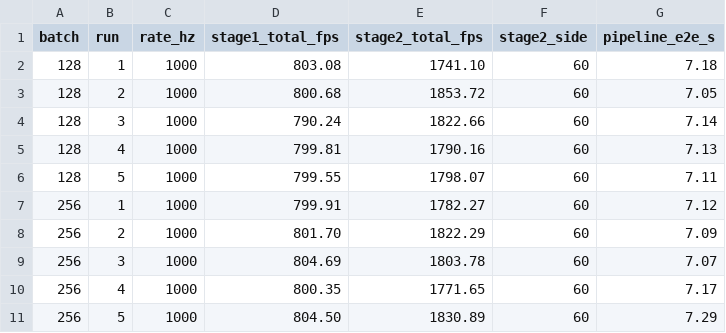
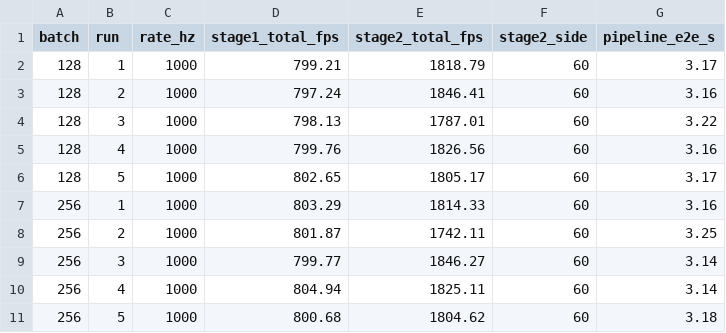
Before and after one commit to anlsys/drava, a CSV file: experiments/figures/pvapy_drava_comparison/drava_two_stage_summary.csv, drawn as a sheet; only a part is shown; the diff covers the shown part only.

Commit message:
Two-stage: Drava data with fair first-frame e2e timing (~3.2s, was ~7.1s)

```diff
--- a/experiments/figures/pvapy_drava_comparison/drava_two_stage_summary.csv
+++ b/experiments/figures/pvapy_drava_comparison/drava_two_stage_summary.csv
@@ -1,11 +1,11 @@
 batch,run,rate_hz,stage1_total_fps,stage2_total_fps,stage2_side,pipeline_e2e_s
-128,1,1000,803.08,1741.10,60,7.18
-128,2,1000,800.68,1853.72,60,7.05
-128,3,1000,790.24,1822.66,60,7.14
-128,4,1000,799.81,1790.16,60,7.13
-128,5,1000,799.55,1798.07,60,7.11
-256,1,1000,799.91,1782.27,60,7.12
-256,2,1000,801.70,1822.29,60,7.09
-256,3,1000,804.69,1803.78,60,7.07
-256,4,1000,800.35,1771.65,60,7.17
-256,5,1000,804.50,1830.89,60,7.29
+128,1,1000,799.21,1818.79,60,3.17
+128,2,1000,797.24,1846.41,60,3.16
+128,3,1000,798.13,1787.01,60,3.22
+128,4,1000,799.76,1826.56,60,3.16
+128,5,1000,802.65,1805.17,60,3.17
+256,1,1000,803.29,1814.33,60,3.16
+256,2,1000,801.87,1742.11,60,3.25
+256,3,1000,799.77,1846.27,60,3.14
+256,4,1000,804.94,1825.11,60,3.14
+256,5,1000,800.68,1804.62,60,3.18
```
Also changed, not shown: 60 edited cells elsewhere in this file.
